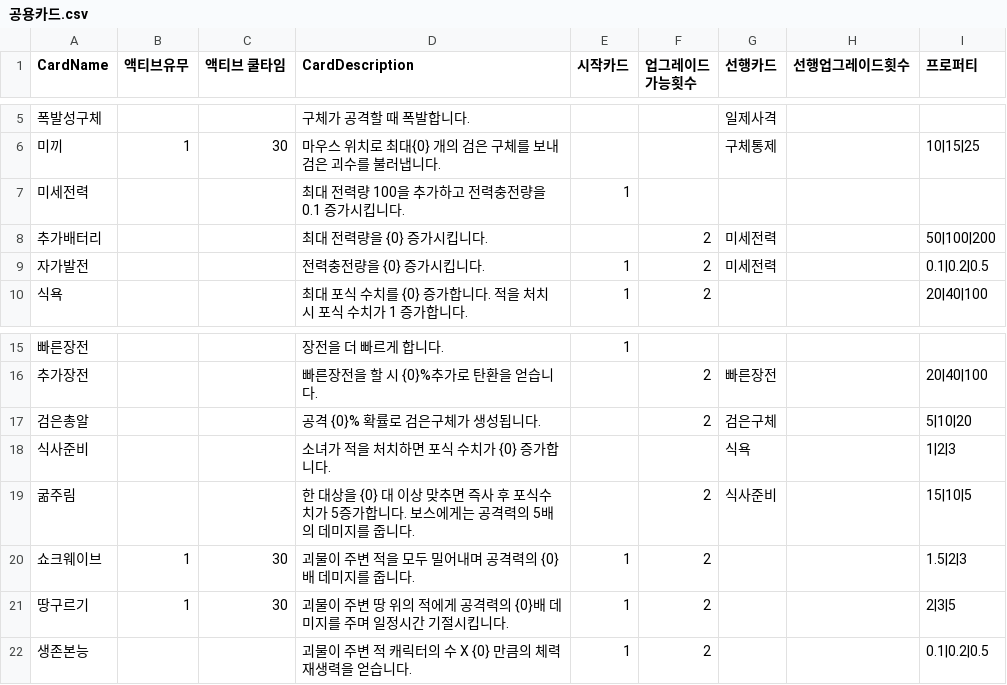
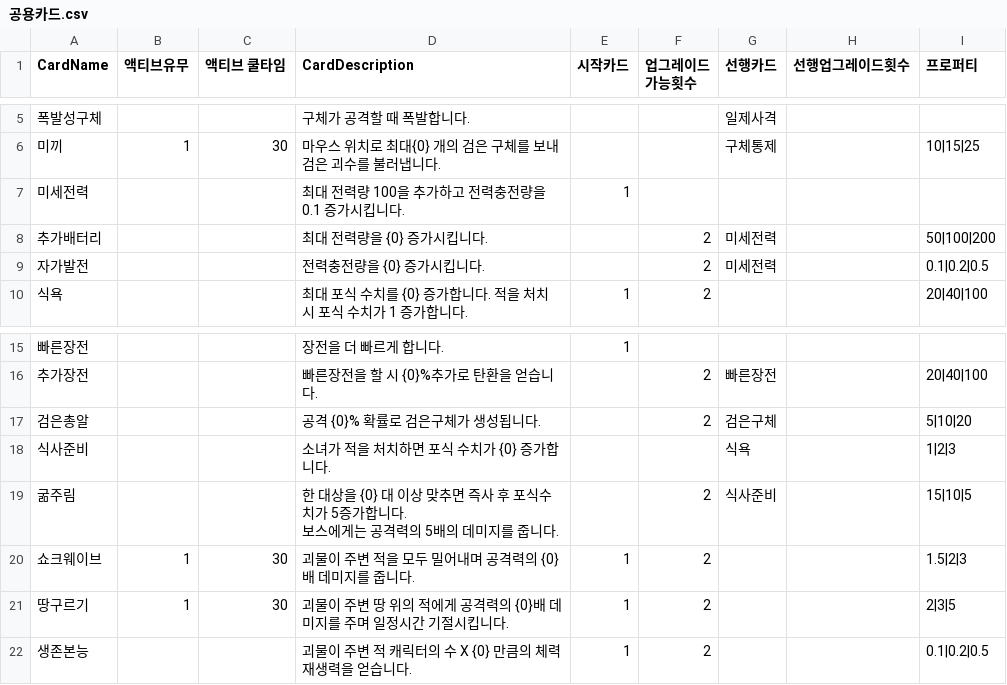
Before and after one commit to tjdjsh98/DefenseA, a CSV file: Assets/Data/공용카드.csv, drawn as a sheet; only a part is shown, gaps mark what is left out; the diff names each change by its address in the sheet, - before the commit and + after, or states it on an @@ line.

```diff
--- a/Assets/Data/공용카드.csv
+++ b/Assets/Data/공용카드.csv
-E9 (시작카드): 1
+E9 (시작카드): (empty)
-D19 (CardDescription): …줍니다.
+D19 (CardDescription): …줍니다.
```
Also changed, not shown: 32 other files.
